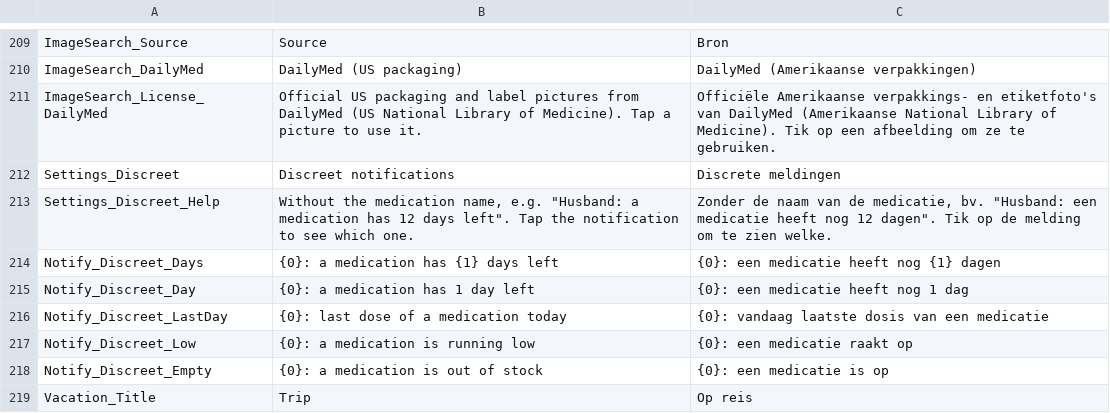
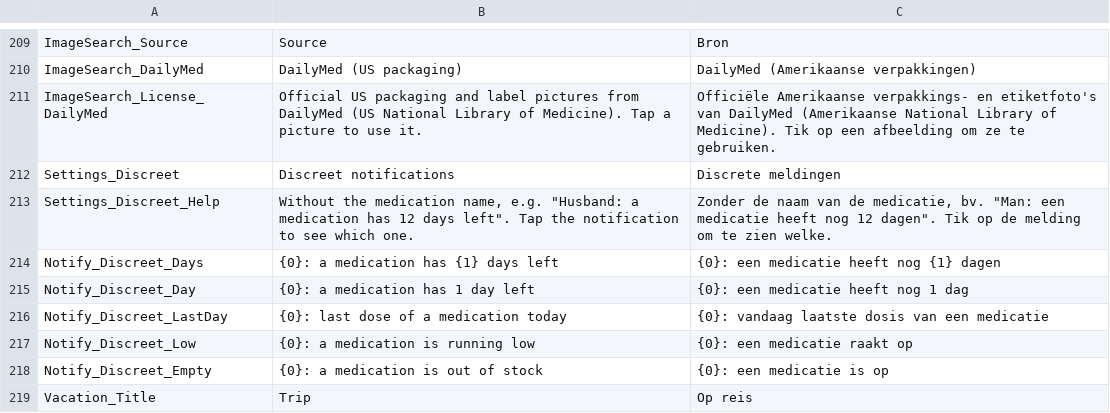
Before and after one commit to joachimcarrein/MedStock, a TSV file: medstock/src/MedStock.Web/Resources/strings.tsv, drawn as a sheet; only a part is shown, gaps mark what is left out.

```diff
--- a/medstock/src/MedStock.Web/Resources/strings.tsv
+++ b/medstock/src/MedStock.Web/Resources/strings.tsv
@@ -212,3 +212,3 @@ ImageSearch_License_DailyMed	Official US packaging and label pictures from Daily
 Settings_Discreet	Discreet notifications	Discrete meldingen
-Settings_Discreet_Help	Without the medication name, e.g. "Husband: a medication has 12 days left". Tap the notification to see which one.	Zonder de naam van de medicatie, bv. "Husband: een medicatie heeft nog 12 dagen". Tik op de melding om te zien welke.
+Settings_Discreet_Help	Without the medication name, e.g. "Husband: a medication has 12 days left". Tap the notification to see which one.	Zonder de naam van de medicatie, bv. "Man: een medicatie heeft nog 12 dagen". Tik op de melding om te zien welke.
 Notify_Discreet_Days	{0}: a medication has {1} days left	{0}: een medicatie heeft nog {1} dagen
```
Also changed, not shown: 6 other files.
